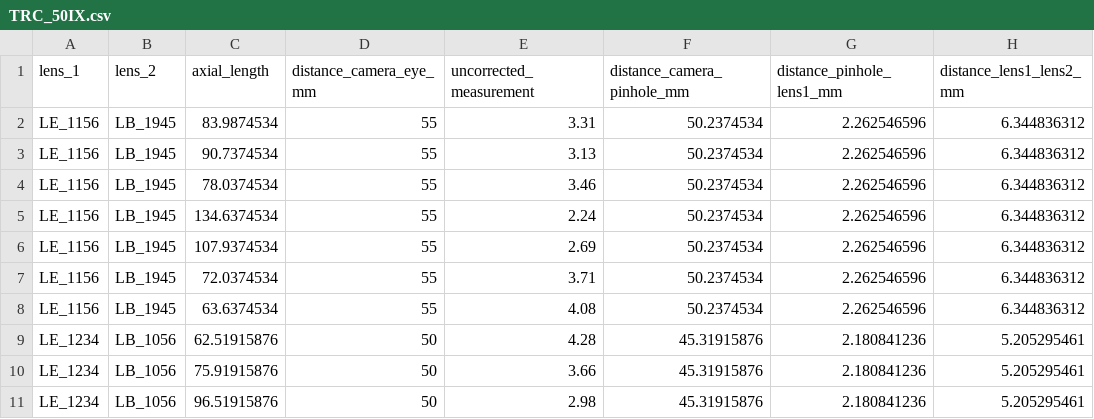
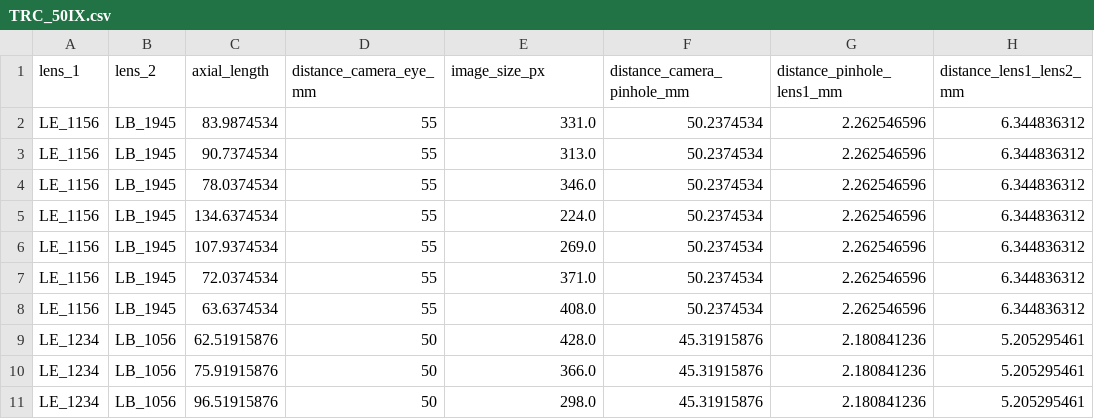
Before and after one commit to MREYE-LUMC/PAROS, a CSV file: PAROS/data/calibration/Topcon/TRC_50IX.csv, drawn as a sheet; only a part is shown; the diff names each change by its address in the sheet, - before the commit and + after, or states it on an @@ line.

```diff
--- a/PAROS/data/calibration/Topcon/TRC_50IX.csv
+++ b/PAROS/data/calibration/Topcon/TRC_50IX.csv
-E1: uncorrected_measurement
+E1: image_size_px
-E2 (image_size_px): 3.31
+E2 (image_size_px): 331.0
-E3 (image_size_px): 3.13
+E3 (image_size_px): 313.0
-E4 (image_size_px): 3.46
+E4 (image_size_px): 346.0
-E5 (image_size_px): 2.24
+E5 (image_size_px): 224.0
-E6 (image_size_px): 2.69
+E6 (image_size_px): 269.0
-E7 (image_size_px): 3.71
+E7 (image_size_px): 371.0
-E8 (image_size_px): 4.08
+E8 (image_size_px): 408.0
-E9 (image_size_px): 4.28
+E9 (image_size_px): 428.0
-E10 (image_size_px): 3.66
+E10 (image_size_px): 366.0
-E11 (image_size_px): 2.98
+E11 (image_size_px): 298.0
```
Also changed, not shown: PAROS/data/calibration/Topcon/TRC_50DX.csv, 7 other files.
